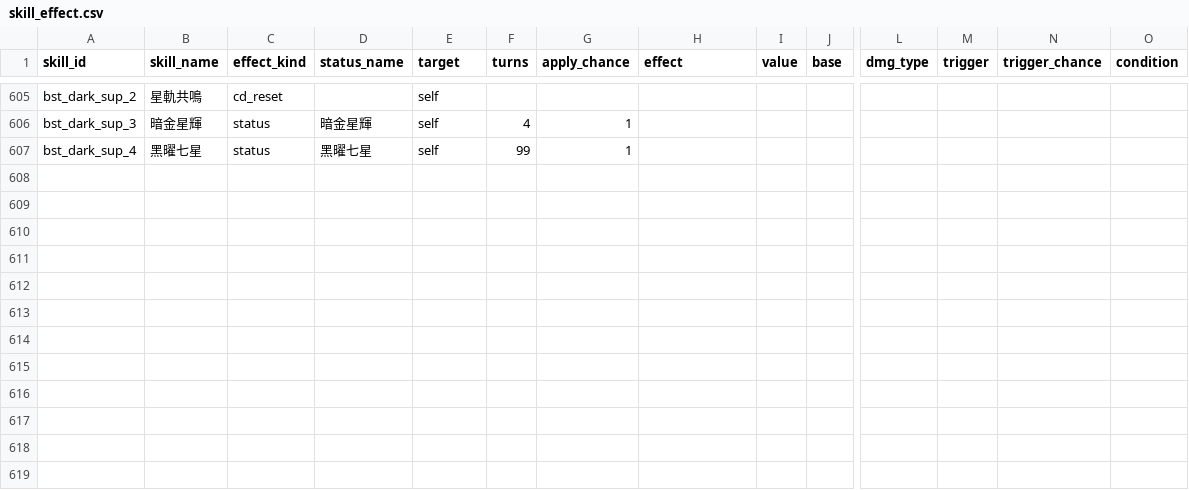
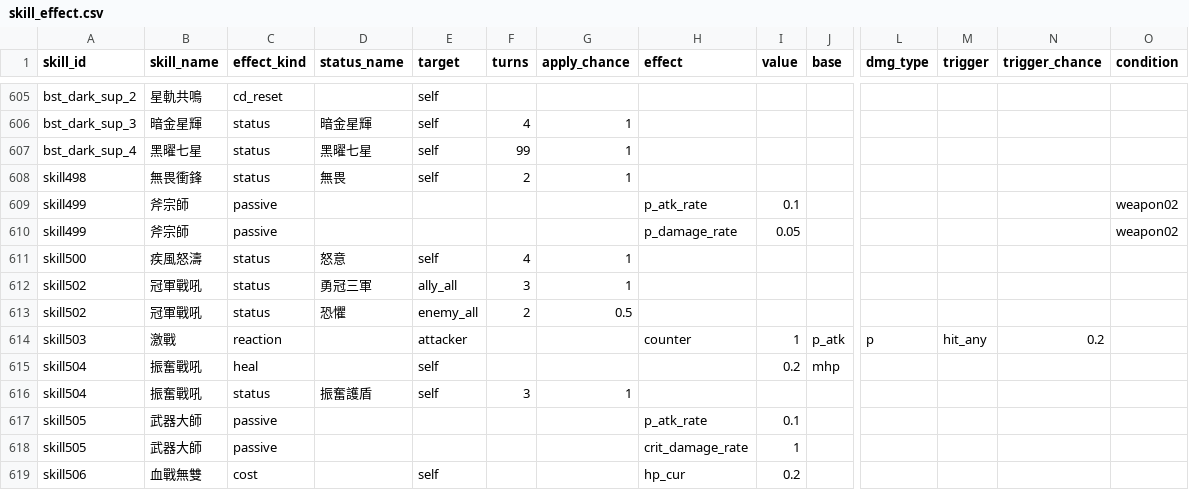
Before and after one commit to minruuwu/bigadventure, a CSV file: assets/data/skill_effect.csv, drawn as a sheet; only a part is shown, gaps mark what is left out; rows hold the shown columns only; the diff names each change by its address in the sheet, - before the commit and + after, or states it on an @@ line.

```diff
--- a/assets/data/skill_effect.csv
+++ b/assets/data/skill_effect.csv
+row 608: skill498 | 無畏衝鋒 | status | 無畏 | self | 2 | 1
+row 609: skill499 | 斧宗師 | passive |  |  |  |  | p_atk_rate | 0.1 |  |  |  |  | weapon02
+row 610: skill499 | 斧宗師 | passive |  |  |  |  | p_damage_rate | 0.05 |  |  |  |  | weapon02
+row 611: skill500 | 疾風怒濤 | status | 怒意 | self | 4 | 1
+row 612: skill502 | 冠軍戰吼 | status | 勇冠三軍 | ally_all | 3 | 1
+row 613: skill502 | 冠軍戰吼 | status | 恐懼 | enemy_all | 2 | 0.5
+row 614: skill503 | 激戰 | reaction |  | attacker |  |  | counter | 1 | p_atk | p | hit_any | 0.2
+row 615: skill504 | 振奮戰吼 | heal |  | self |  |  |  | 0.2 | mhp
+row 616: skill504 | 振奮戰吼 | status | 振奮護盾 | self | 3 | 1
+row 617: skill505 | 武器大師 | passive |  |  |  |  | p_atk_rate | 0.1
+row 618: skill505 | 武器大師 | passive |  |  |  |  | crit_damage_rate | 1
+row 619: skill506 | 血戰無雙 | cost |  | self |  |  | hp_cur | 0.2
```
Also changed, not shown: assets/data/skill_info.csv, assets/data/status_info.csv, 2 other files.
